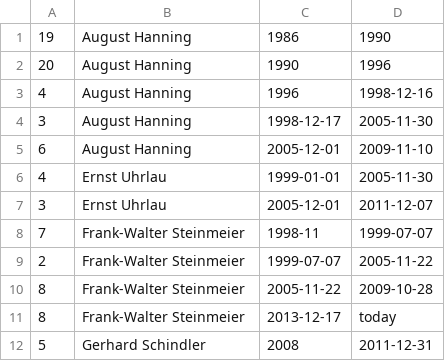
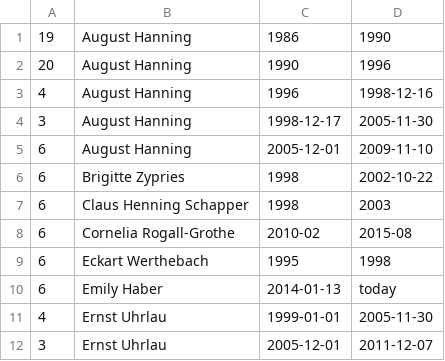
Before and after one commit to corvusmo/geheime-koepfe, a CSV file: amtszeiten.csv, drawn as a sheet; only a part is shown; the shorter side is filled out with more unchanged rows; the diff covers the shown part only.

```diff
--- a/amtszeiten.csv
+++ b/amtszeiten.csv
@@ -5,2 +5,7 @@
 6,August Hanning,2005-12-01,2009-11-10
+6,Brigitte Zypries,1998,2002-10-22
+6,Claus Henning Schapper,1998,2003
+6,Cornelia Rogall-Grothe,2010-02,2015-08
+6,Eckart Werthebach,1995,1998
+6,Emily Haber,2014-01-13,today
 4,Ernst Uhrlau,1999-01-01,2005-11-30
```
Also changed, not shown: 7 added rows and 1 moved row elsewhere in this file, aemter.csv, 1 other file.
